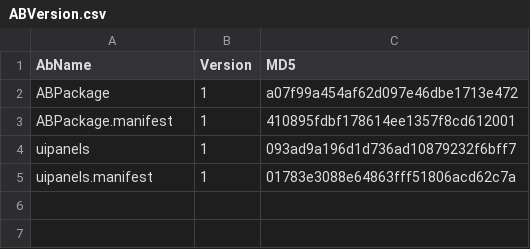
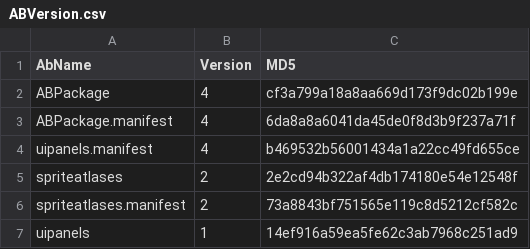
Before and after one commit to LaoshiDu/UnityFramework, a CSV file: UnityFramework/Assets/StreamingAssets/ABVersion.csv, drawn as a sheet.

```diff
--- a/UnityFramework/Assets/StreamingAssets/ABVersion.csv
+++ b/UnityFramework/Assets/StreamingAssets/ABVersion.csv
@@ -1,5 +1,7 @@
 AbName,Version,MD5
-ABPackage,1,a07f99a454af62d097e46dbe1713e472
-ABPackage.manifest,1,410895fdbf178614ee1357f8cd612001
-uipanels,1,093ad9a196d1d736ad10879232f6bff7
-uipanels.manifest,1,01783e3088e64863fff51806acd62c7a
+ABPackage,4,cf3a799a18a8aa669d173f9dc02b199e
+ABPackage.manifest,4,6da8a8a6041da45de0f8d3b9f237a71f
+uipanels.manifest,4,b469532b56001434a1a22cc49fd655ce
+spriteatlases,2,2e2cd94b322af4db174180e54e12548f
+spriteatlases.manifest,2,73a8843bf751565e119c8d5212cf582c
+uipanels,1,14ef916a59ea5fe62c3ab7968c251ad9
```
Also changed, not shown: 55 other files.
